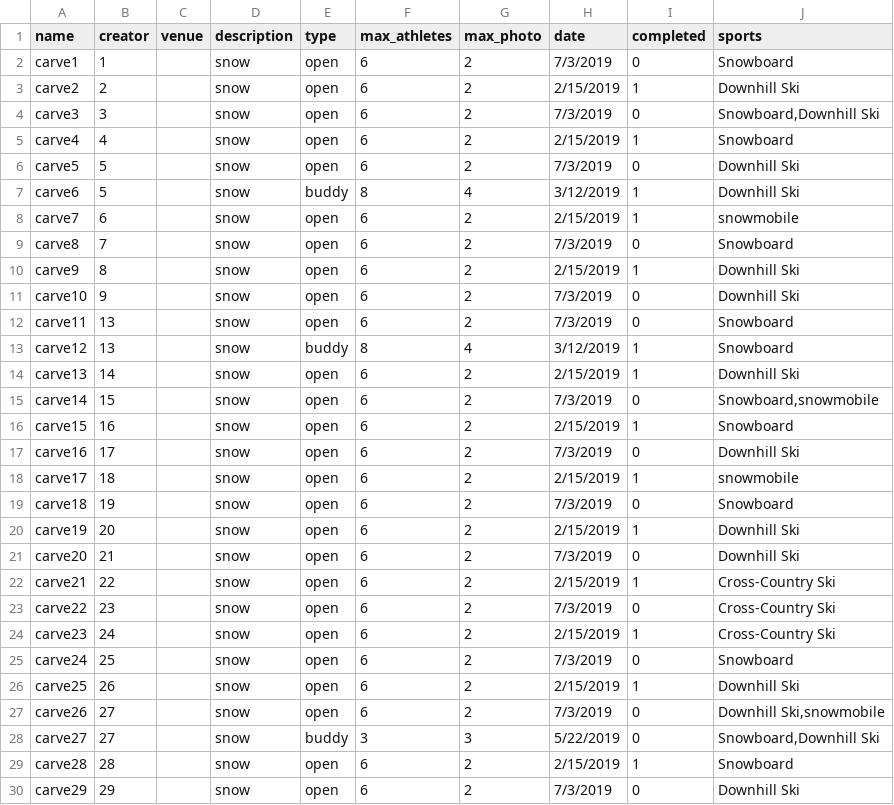
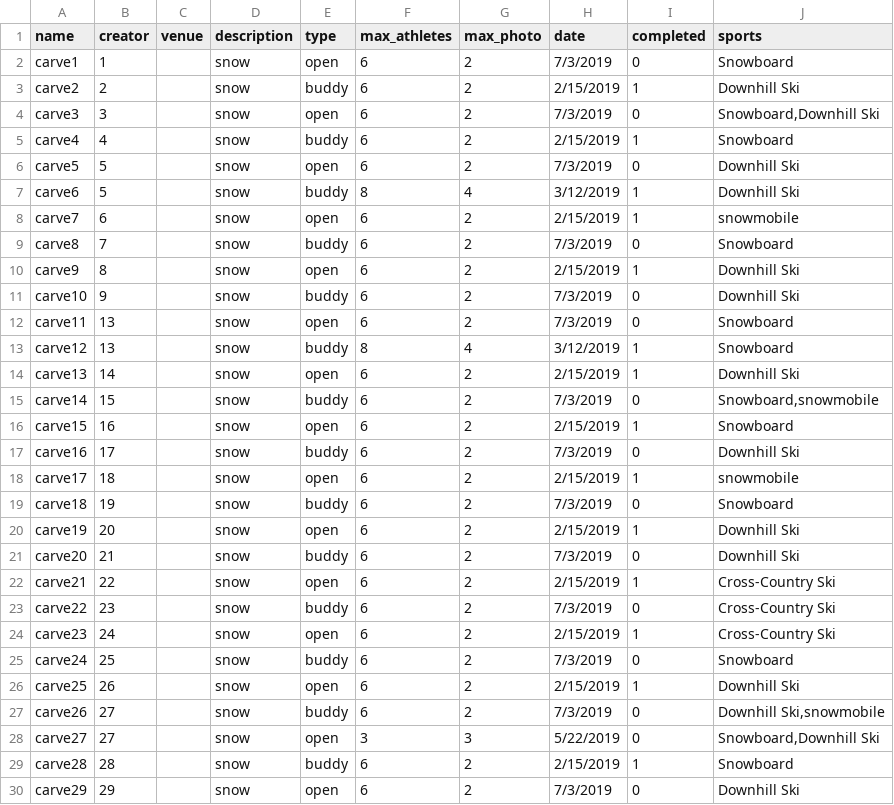
Before and after one commit to carve-connect/CC, a CSV file: SQL/Carves.csv, drawn as a sheet; only a part is shown; the diff covers the shown part only.

Commit message:
Add files via upload

```diff
--- a/SQL/Carves.csv
+++ b/SQL/Carves.csv
@@ -2,5 +2,5 @@ name,creator,venue,description,type,max_athletes,max_photo,date,completed,sports
 carve1,1,,snow,open,6,2,7/3/2019,0,Snowboard
-carve2,2,,snow,open,6,2,2/15/2019,1,Downhill Ski
+carve2,2,,snow,buddy,6,2,2/15/2019,1,Downhill Ski
 carve3,3,,snow,open,6,2,7/3/2019,0,"Snowboard,Downhill Ski"
-carve4,4,,snow,open,6,2,2/15/2019,1,Snowboard
+carve4,4,,snow,buddy,6,2,2/15/2019,1,Snowboard
 carve5,5,,snow,open,6,2,7/3/2019,0,Downhill Ski
@@ -8,5 +8,5 @@ carve6,5,,snow,buddy,8,4,3/12/2019,1,Downhill Ski
 carve7,6,,snow,open,6,2,2/15/2019,1,snowmobile
-carve8,7,,snow,open,6,2,7/3/2019,0,Snowboard
+carve8,7,,snow,buddy,6,2,7/3/2019,0,Snowboard
 carve9,8,,snow,open,6,2,2/15/2019,1,Downhill Ski
-carve10,9,,snow,open,6,2,7/3/2019,0,Downhill Ski
+carve10,9,,snow,buddy,6,2,7/3/2019,0,Downhill Ski
 carve11,13,,snow,open,6,2,7/3/2019,0,Snowboard
@@ -14,17 +14,17 @@ carve12,13,,snow,buddy,8,4,3/12/2019,1,Snowboard
 carve13,14,,snow,open,6,2,2/15/2019,1,Downhill Ski
-carve14,15,,snow,open,6,2,7/3/2019,0,"Snowboard,snowmobile"
+carve14,15,,snow,buddy,6,2,7/3/2019,0,"Snowboard,snowmobile"
 carve15,16,,snow,open,6,2,2/15/2019,1,Snowboard
-carve16,17,,snow,open,6,2,7/3/2019,0,Downhill Ski
+carve16,17,,snow,buddy,6,2,7/3/2019,0,Downhill Ski
 carve17,18,,snow,open,6,2,2/15/2019,1,snowmobile
-carve18,19,,snow,open,6,2,7/3/2019,0,Snowboard
+carve18,19,,snow,buddy,6,2,7/3/2019,0,Snowboard
 carve19,20,,snow,open,6,2,2/15/2019,1,Downhill Ski
-carve20,21,,snow,open,6,2,7/3/2019,0,Downhill Ski
+carve20,21,,snow,buddy,6,2,7/3/2019,0,Downhill Ski
 carve21,22,,snow,open,6,2,2/15/2019,1,Cross-Country Ski
-carve22,23,,snow,open,6,2,7/3/2019,0,Cross-Country Ski
+carve22,23,,snow,buddy,6,2,7/3/2019,0,Cross-Country Ski
 carve23,24,,snow,open,6,2,2/15/2019,1,Cross-Country Ski
-carve24,25,,snow,open,6,2,7/3/2019,0,Snowboard
+carve24,25,,snow,buddy,6,2,7/3/2019,0,Snowboard
 carve25,26,,snow,open,6,2,2/15/2019,1,Downhill Ski
-carve26,27,,snow,open,6,2,7/3/2019,0,"Downhill Ski,snowmobile"
-carve27,27,,snow,buddy,3,3,5/22/2019,0,"Snowboard,Downhill Ski"
-carve28,28,,snow,open,6,2,2/15/2019,1,Snowboard
+carve26,27,,snow,buddy,6,2,7/3/2019,0,"Downhill Ski,snowmobile"
+carve27,27,,snow,open,3,3,5/22/2019,0,"Snowboard,Downhill Ski"
+carve28,28,,snow,buddy,6,2,2/15/2019,1,Snowboard
 carve29,29,,snow,open,6,2,7/3/2019,0,Downhill Ski
```
Also changed, not shown: 45 edited cells elsewhere in this file.
